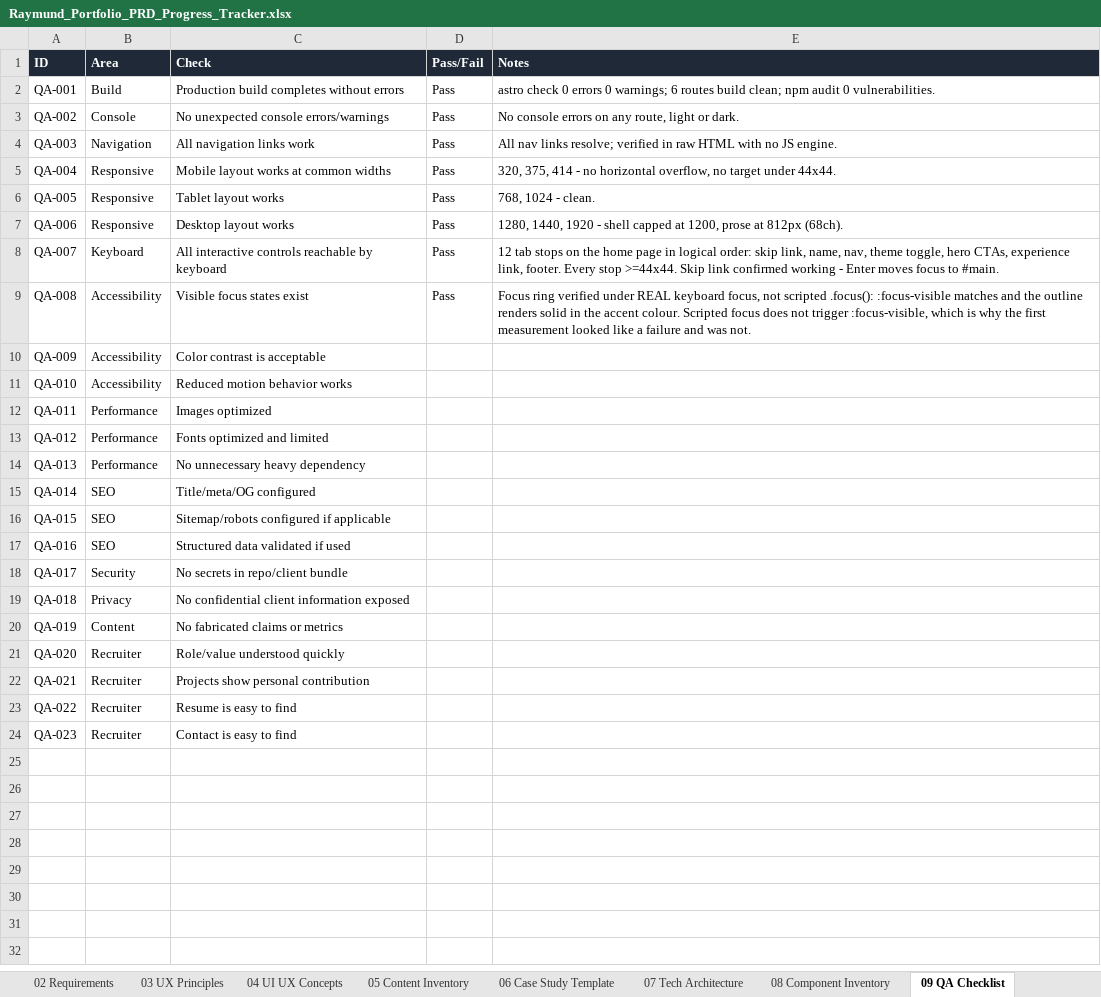
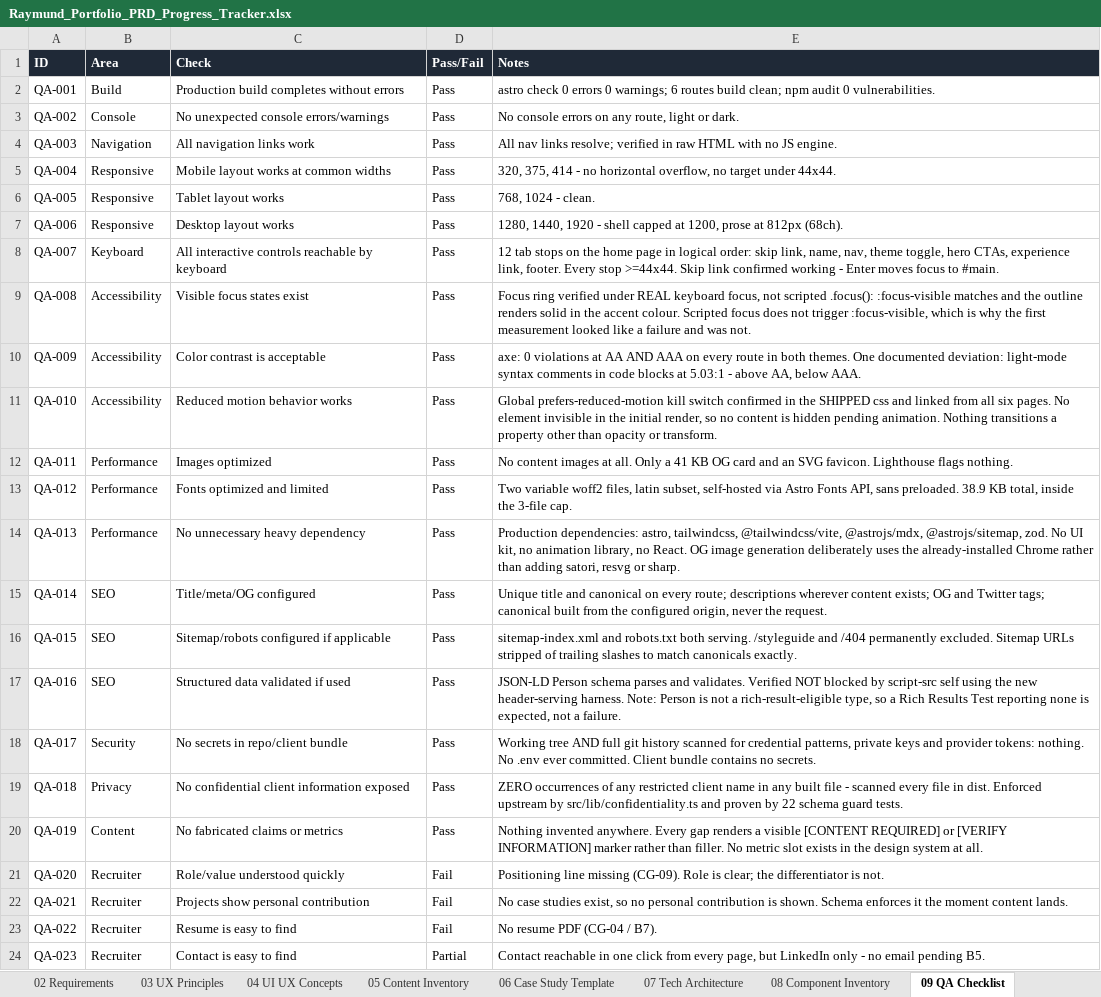
Before and after one commit to rrcreations69/ClaudePortfolio, an Excel workbook: Raymund_Portfolio_PRD_Progress_Tracker.xlsx, sheet 09 QA Checklist, drawn as a sheet; values as stored, in another font and other column widths than the file's, no borders; the diff names each change by its address in the sheet, - before the commit and + after, or states it on an @@ line.

```diff
--- a/Raymund_Portfolio_PRD_Progress_Tracker.xlsx (sheet 09 QA Checklist)
+++ b/Raymund_Portfolio_PRD_Progress_Tracker.xlsx (sheet 09 QA Checklist)
-D10:D20 (Pass/Fail): (empty)
+D10:D20 (Pass/Fail): Pass
-E10 (Notes): (empty)
+E10 (Notes): axe: 0 violations at AA AND AAA on every route in both themes. One documented deviation: light-mode syntax comments in code blocks at 5.03:1 - above AA, below AAA.
-E11 (Notes): (empty)
+E11 (Notes): Global prefers-reduced-motion kill switch confirmed in the SHIPPED css and linked from all six pages. No element invisible in the initial render, so no content is hidden pending animation. Nothing transitions a property other than opacity or transform.
-E12 (Notes): (empty)
+E12 (Notes): No content images at all. Only a 41 KB OG card and an SVG favicon. Lighthouse flags nothing.
-E13 (Notes): (empty)
+E13 (Notes): Two variable woff2 files, latin subset, self-hosted via Astro Fonts API, sans preloaded. 38.9 KB total, inside the 3-file cap.
-E14 (Notes): (empty)
+E14 (Notes): Production dependencies: astro, tailwindcss, @tailwindcss/vite, @astrojs/mdx, @astrojs/sitemap, zod. No UI kit, no animation library, no React. OG image generation deliberately uses the already-installed Chrome rather than adding satori, resvg or sharp.
-E15 (Notes): (empty)
+E15 (Notes): Unique title and canonical on every route; descriptions wherever content exists; OG and Twitter tags; canonical built from the configured origin, never the request.
-E16 (Notes): (empty)
+E16 (Notes): sitemap-index.xml and robots.txt both serving. /styleguide and /404 permanently excluded. Sitemap URLs stripped of trailing slashes to match canonicals exactly.
-E17 (Notes): (empty)
+E17 (Notes): JSON-LD Person schema parses and validates. Verified NOT blocked by script-src self using the new header-serving harness. Note: Person is not a rich-result-eligible type, so a Rich Results Test reporting none is expected, not a failure.
-E18 (Notes): (empty)
+E18 (Notes): Working tree AND full git history scanned for credential patterns, private keys and provider tokens: nothing. No .env ever committed. Client bundle contains no secrets.
-E19 (Notes): (empty)
+E19 (Notes): ZERO occurrences of any restricted client name in any built file - scanned every file in dist. Enforced upstream by src/lib/confidentiality.ts and proven by 22 schema guard tests.
-E20 (Notes): (empty)
+E20 (Notes): Nothing invented anywhere. Every gap renders a visible [CONTENT REQUIRED] or [VERIFY INFORMATION] marker rather than filler. No metric slot exists in the design system at all.
-D21:D23 (Pass/Fail): (empty)
+D21:D23 (Pass/Fail): Fail
-E21 (Notes): (empty)
+E21 (Notes): Positioning line missing (CG-09). Role is clear; the differentiator is not.
-E22 (Notes): (empty)
+E22 (Notes): No case studies exist, so no personal contribution is shown. Schema enforces it the moment content lands.
-E23 (Notes): (empty)
+E23 (Notes): No resume PDF (CG-04 / B7).
-D24 (Pass/Fail): (empty)
+D24 (Pass/Fail): Partial
-E24 (Notes): (empty)
+E24 (Notes): Contact reachable in one click from every page, but LinkedIn only - no email pending B5.
```
Also changed, not shown: sheet 13 Recruiter Review, sheet 10 Progress Log, sheet 16 Chunk Plan, 1 other file.
